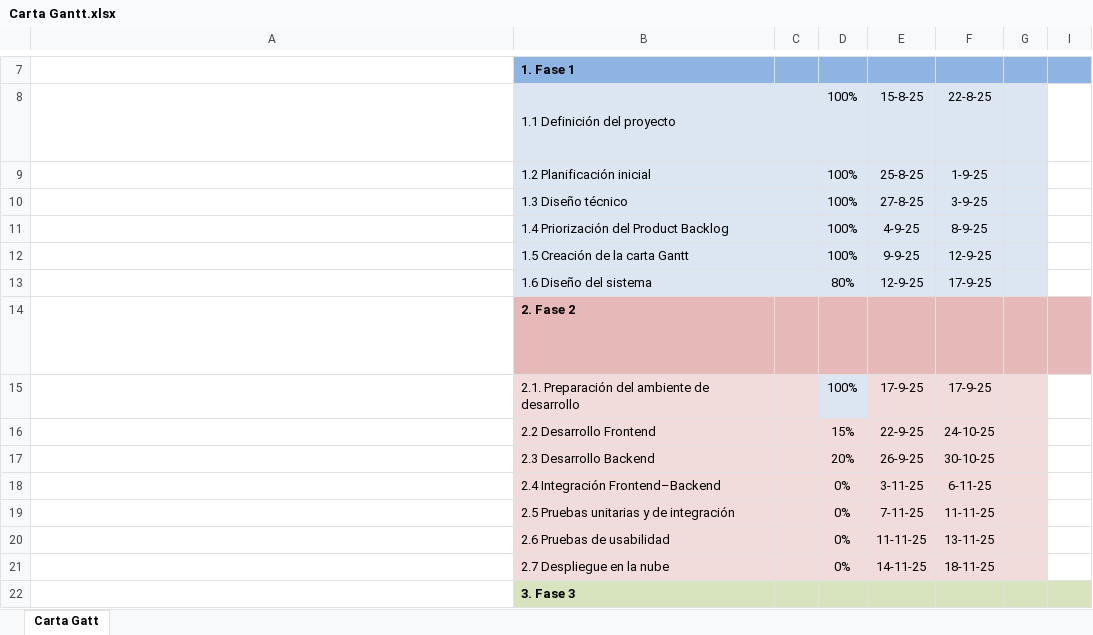
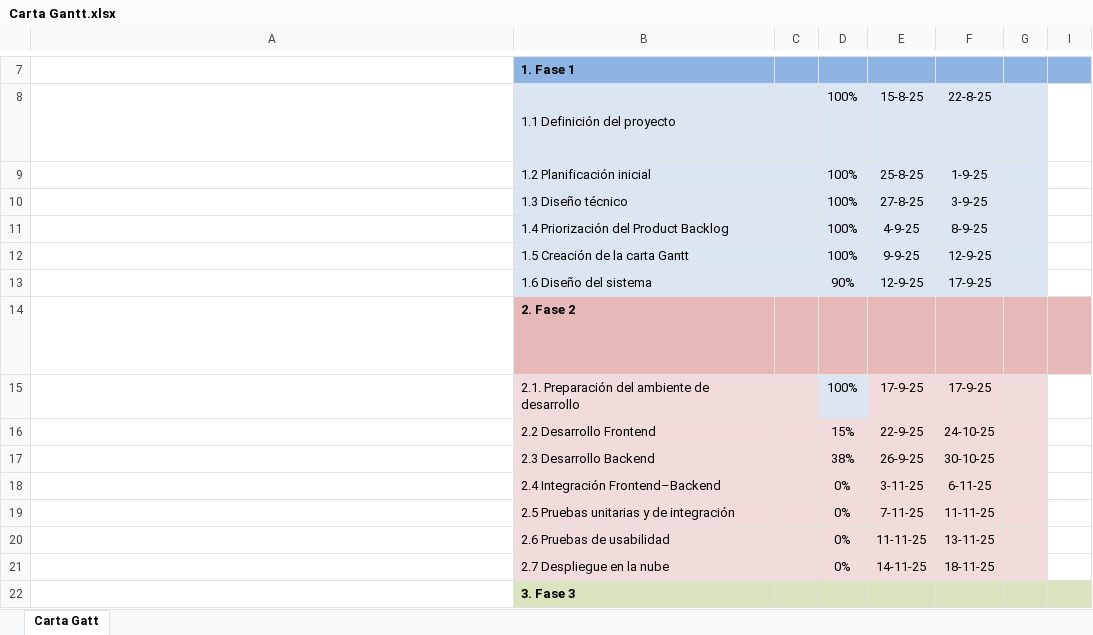
Before and after one commit to Alonsesky/Proyecto-Yourmeds, an Excel workbook: Capstone/Fase 1/Grupales/Carta Gantt.xlsx, sheet Carta Gatt, drawn as a sheet; only a part is shown, gaps mark what is left out; long unchanged cells end in …; values as stored, in another font and other column widths than the file's, no borders; conditional formats not drawn; the diff names each change by its address in the sheet, - before the commit and + after, or states it on an @@ line.

Commit message:
Actualización de Gantt

```diff
--- a/Capstone/Fase 1/Grupales/Carta Gantt.xlsx (sheet Carta Gatt)
+++ b/Capstone/Fase 1/Grupales/Carta Gantt.xlsx (sheet Carta Gatt)
-D13: 80%
+D13: 90%
-D17: 20%
+D17: 38%
```
Also changed, not shown: 1 other file.
